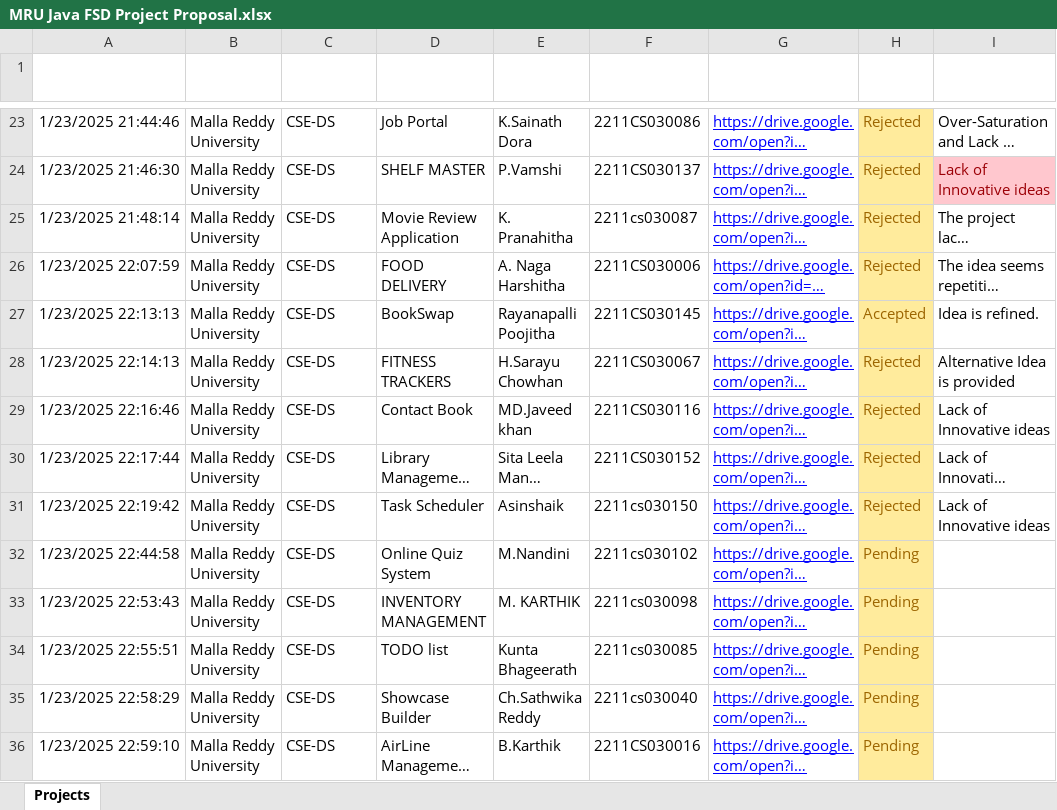
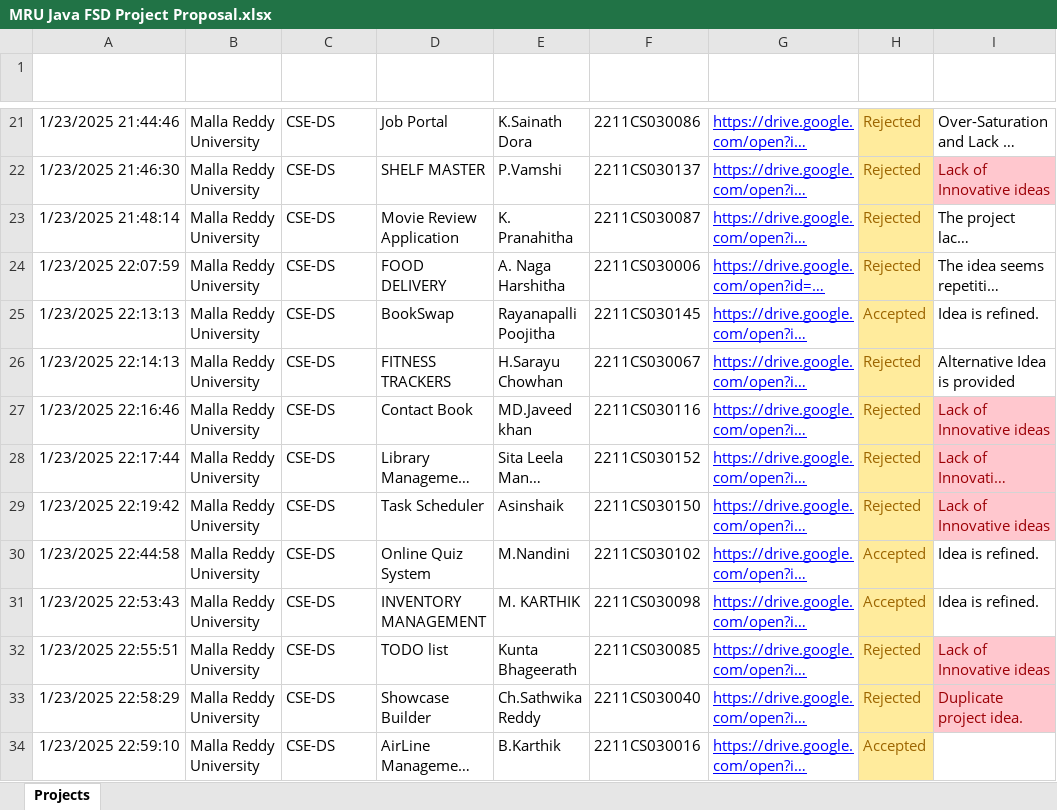
Before and after one commit to fresher2coder/mru-java-fsd, an Excel workbook: project/MRU Java FSD Project Proposal.xlsx, sheet Projects, drawn as a sheet; only a part is shown, gaps mark what is left out; long unchanged cells end in …; values as stored, in another font and other column widths than the file's, no borders; conditional formats and table styles not drawn; addresses are those after the commit; the diff covers the shown part only; the diff names each change by its address in the sheet, - before the commit and + after, or states it on an @@ line.

Commit message:
Project Proposal: Updated

```diff
--- a/project/MRU Java FSD Project Proposal.xlsx (sheet Projects)
+++ b/project/MRU Java FSD Project Proposal.xlsx (sheet Projects)
-F23 (Team Leader Roll No): 2211cs030087
+F23 (Team Leader Roll No): 2211CS030087
@@ I27:I29 fill: none → #FFC7CE, text colour: black → #9C0006 @@
-F29 (Team Leader Roll No): 2211cs030150
+F29 (Team Leader Roll No): 2211CS030150
-F30 (Team Leader Roll No): 2211cs030102
+F30 (Team Leader Roll No): 2211CS030102
-H30:H31 (Status): Pending
+H30:H31 (Status): Accepted
-I30:I31 (Remarks): (empty)
+I30:I31 (Remarks): Idea is refined.
-F31 (Team Leader Roll No): 2211cs030098
+F31 (Team Leader Roll No): 2211CS030098
-F32 (Team Leader Roll No): 2211cs030085
+F32 (Team Leader Roll No): 2211CS030085
-H32:H33 (Status): Pending
+H32:H33 (Status): Rejected
-I32 (Remarks): (empty)
+I32 (Remarks): Lack of Innovative ideas
-I32:I33 fill: none
+I32:I33 fill: #FFC7CE
-F33 (Team Leader Roll No): 2211cs030040
+F33 (Team Leader Roll No): 2211CS030040
-I33 (Remarks): (empty)
+I33 (Remarks): Duplicate project idea.
-H34 (Status): Pending
+H34 (Status): Accepted
```
Also changed, not shown: 2 added rows, 6 removed rows, 38 edited cells and cell formats elsewhere in this sheet, Syllabus.xlsx, 9 other files.
